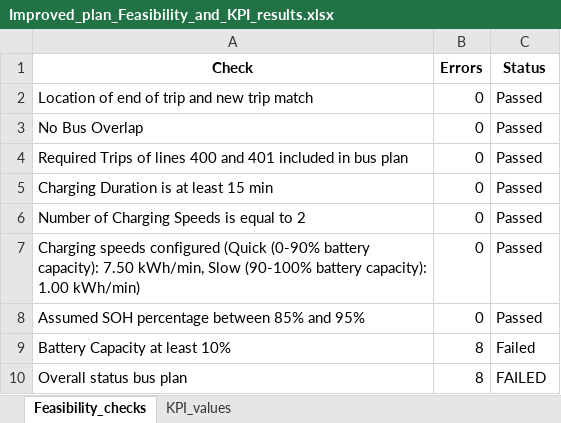
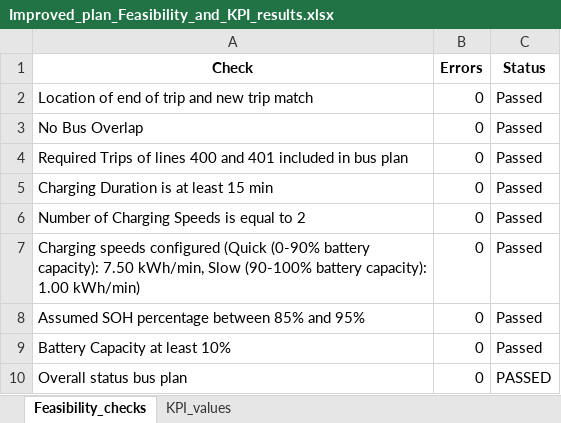
Before and after one commit to FeevanZoghel/Project_5, an Excel workbook: Improved_plan_Feasibility_and_KPI_results.xlsx, sheet Feasibility_checks, drawn as a sheet; values as stored, in another font and other column widths than the file's, no borders; the diff names each change by its address in the sheet, - before the commit and + after, or states it on an @@ line.

```diff
--- a/Improved_plan_Feasibility_and_KPI_results.xlsx (sheet Feasibility_checks)
+++ b/Improved_plan_Feasibility_and_KPI_results.xlsx (sheet Feasibility_checks)
-B9:B10 (Errors): 8
+B9:B10 (Errors): 0
-C9 (Status): Failed
+C9 (Status): Passed
-C10 (Status): FAILED
+C10 (Status): PASSED
```
Also changed, not shown: sheet KPI_values, AA_improved_bus_planning.xlsx, 1 other file.
